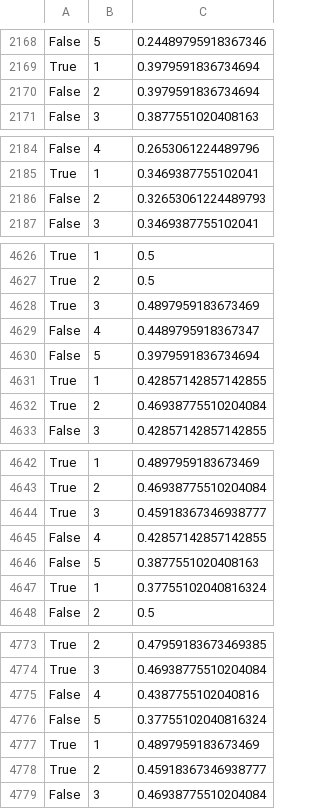
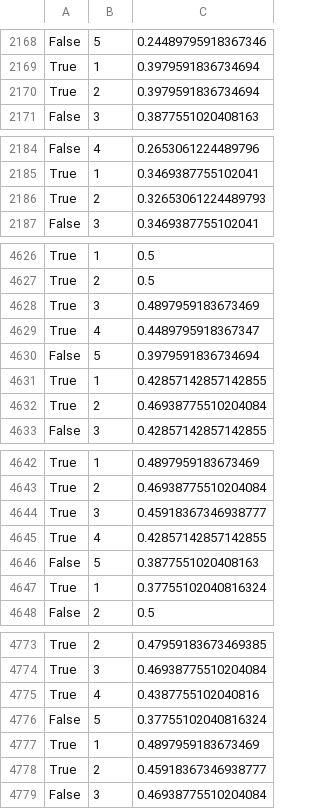
Before and after one commit to arthur-grimaud/Proteoformquant, a CSV file: proteoformquant2/scores_psms_all.csv, drawn as a sheet; only a part is shown, gaps mark what is left out; the diff covers the shown part only.

```diff
--- a/proteoformquant2/scores_psms_all.csv
+++ b/proteoformquant2/scores_psms_all.csv
@@ -2169,3 +2169,3 @@ False,5,0.24489795918367346
 True,1,0.3979591836734694
-False,2,0.3979591836734694
+True,2,0.3979591836734694
 False,3,0.3877551020408163
@@ -2185,3 +2185,3 @@ False,4,0.2653061224489796
 True,1,0.3469387755102041
-False,2,0.32653061224489793
+True,2,0.32653061224489793
 False,3,0.3469387755102041
@@ -4628,3 +4628,3 @@ True,2,0.5
 True,3,0.4897959183673469
-False,4,0.4489795918367347
+True,4,0.4489795918367347
 False,5,0.3979591836734694
@@ -4644,3 +4644,3 @@ True,2,0.46938775510204084
 True,3,0.45918367346938777
-False,4,0.42857142857142855
+True,4,0.42857142857142855
 False,5,0.3877551020408163
@@ -4774,3 +4774,3 @@ True,2,0.47959183673469385
 True,3,0.46938775510204084
-False,4,0.4387755102040816
+True,4,0.4387755102040816
 False,5,0.37755102040816324
```
Also changed, not shown: 1 added row, 1 removed row and 32 edited cells elsewhere in this file, proteoformquant2/score_param_ep.csv, 17 other files.
